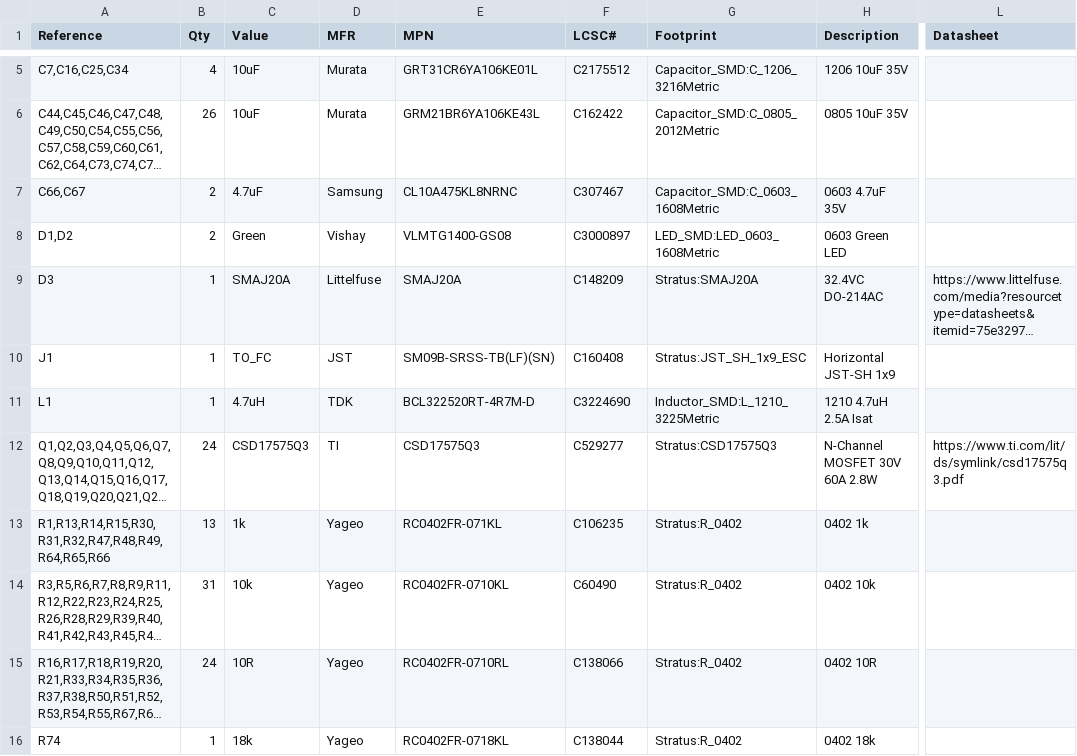
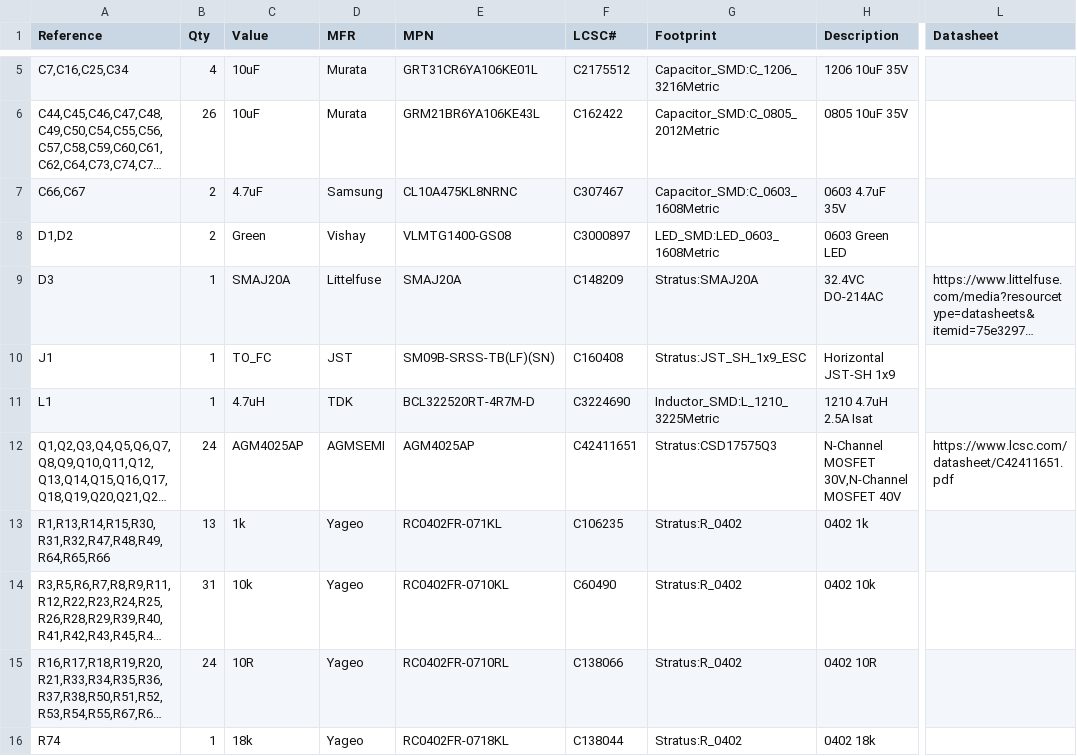
Before and after one commit to architelos/Stratus, a CSV file: hardware/esc/esc.csv, drawn as a sheet; only a part is shown, gaps mark what is left out; long unchanged cells end in …; the diff names each change by its address in the sheet, - before the commit and + after, or states it on an @@ line.

```diff
--- a/hardware/esc/esc.csv
+++ b/hardware/esc/esc.csv
-C12 (Value): CSD17575Q3
+C12 (Value): AGM4025AP
-D12 (MFR): TI
+D12 (MFR): AGMSEMI
-E12 (MPN): CSD17575Q3
+E12 (MPN): AGM4025AP
-F12 (LCSC#): C529277
+F12 (LCSC#): C42411651
-H12 (Description): N-Channel MOSFET 30V 60A 2.8W
+H12 (Description): N-Channel MOSFET 30V,N-Channel MOSFET 40V
-L12 (Datasheet): https://www.ti.com/lit/ds/symlink/csd17575q3.pdf
+L12 (Datasheet): https://www.lcsc.com/datasheet/C42411651.pdf
```
Also changed, not shown: 5 other files.
